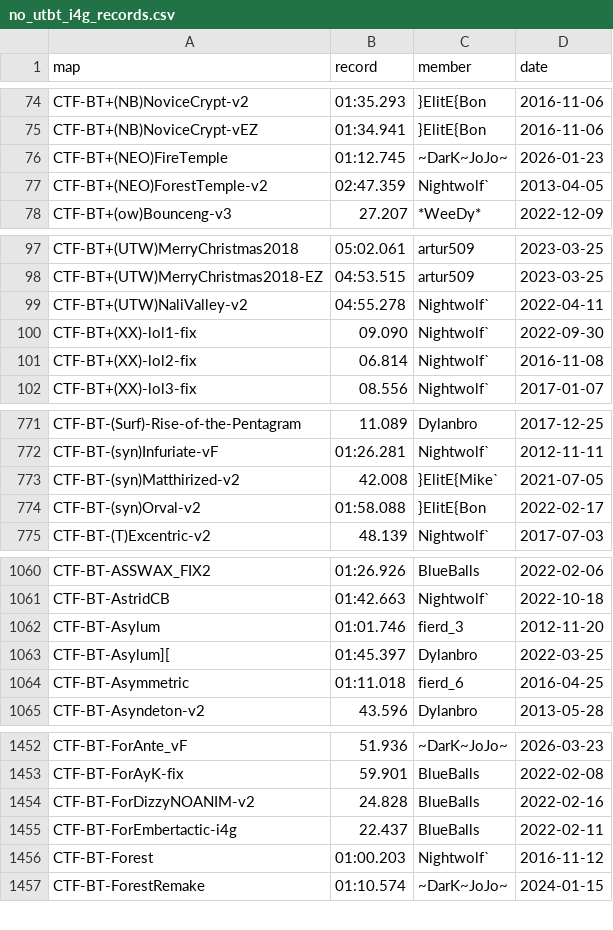
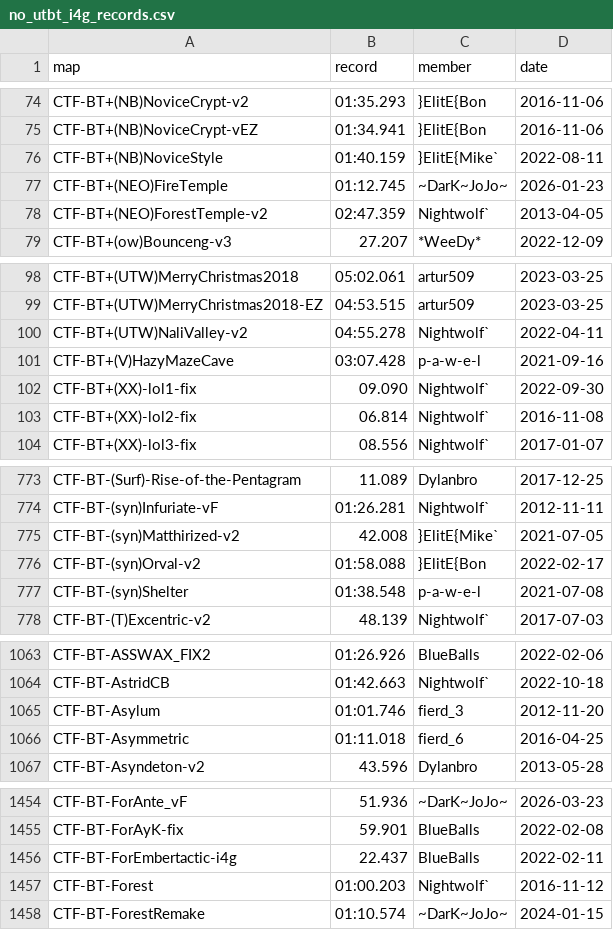
Before and after one commit to UT-BT/utbt_i4g_tracker_frontend, a CSV file: resources/data/no_utbt_i4g_records.csv, drawn as a sheet; only a part is shown, gaps mark what is left out.

```diff
--- a/resources/data/no_utbt_i4g_records.csv
+++ b/resources/data/no_utbt_i4g_records.csv
@@ -75,2 +75,3 @@ CTF-BT+(NB)NoviceCrypt-v2,01:35.293,}ElitE{Bon,2016-11-06
 CTF-BT+(NB)NoviceCrypt-vEZ,01:34.941,}ElitE{Bon,2016-11-06
+CTF-BT+(NB)NoviceStyle,01:40.159,}ElitE{Mike`,2022-08-11
 CTF-BT+(NEO)FireTemple,01:12.745,~DarK~JoJo~,2026-01-23
@@ -99,2 +100,3 @@ CTF-BT+(UTW)MerryChristmas2018-EZ,04:53.515,artur509,2023-03-25
 CTF-BT+(UTW)NaliValley-v2,04:55.278,Nightwolf`,2022-04-11
+CTF-BT+(V)HazyMazeCave,03:07.428,p-a-w-e-l,2021-09-16
 CTF-BT+(XX)-lol1-fix,09.090,Nightwolf`,2022-09-30
@@ -774,2 +776,3 @@ CTF-BT-(syn)Matthirized-v2,42.008,}ElitE{Mike`,2021-07-05
 CTF-BT-(syn)Orval-v2,01:58.088,}ElitE{Bon,2022-02-17
+CTF-BT-(syn)Shelter,01:38.548,p-a-w-e-l,2021-07-08
 CTF-BT-(T)Excentric-v2,48.139,Nightwolf`,2017-07-03
@@ -1062,3 +1065,2 @@ CTF-BT-AstridCB,01:42.663,Nightwolf`,2022-10-18
 CTF-BT-Asylum,01:01.746,fierd_3,2012-11-20
-CTF-BT-Asylum][,01:45.397,Dylanbro,2022-03-25
 CTF-BT-Asymmetric,01:11.018,fierd_6,2016-04-25
@@ -1453,3 +1455,2 @@ CTF-BT-ForAnte_vF,51.936,~DarK~JoJo~,2026-03-23
 CTF-BT-ForAyK-fix,59.901,BlueBalls,2022-02-08
-CTF-BT-ForDizzyNOANIM-v2,24.828,BlueBalls,2022-02-16
 CTF-BT-ForEmbertactic-i4g,22.437,BlueBalls,2022-02-11
```
Also changed, not shown: resources/data/run_metadata.csv, resources/data/unbeaten_i4g_records.csv.
